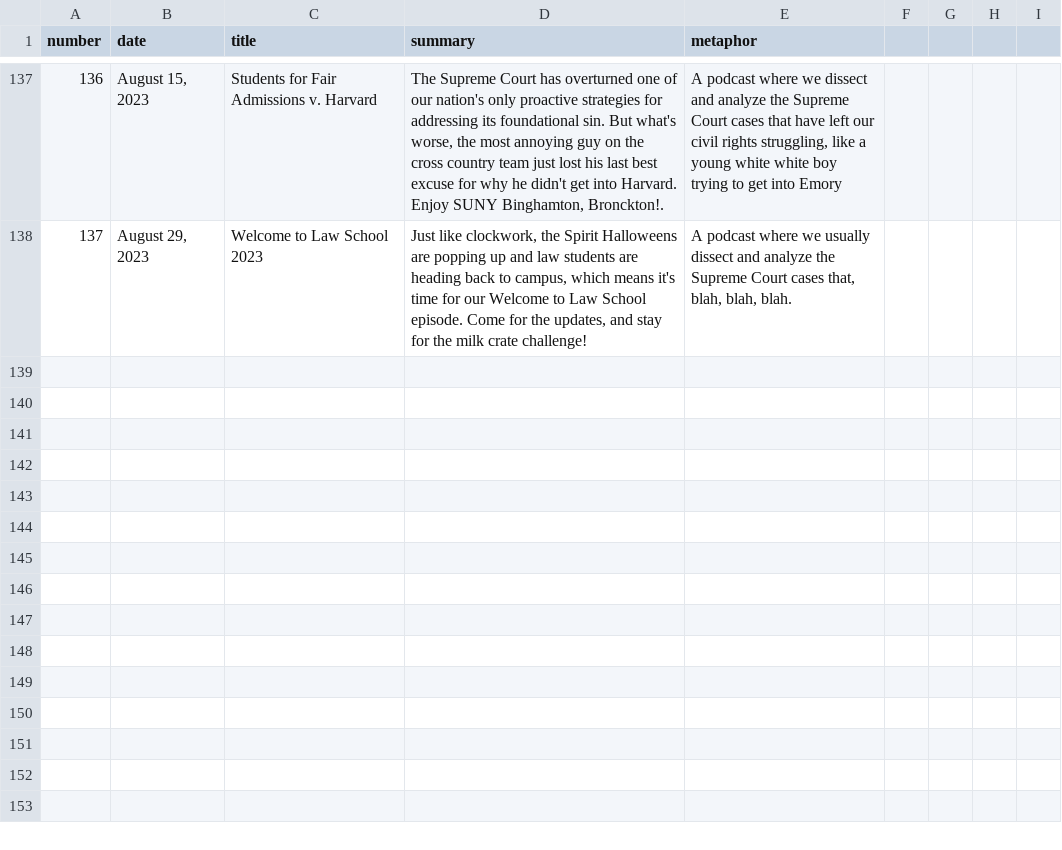
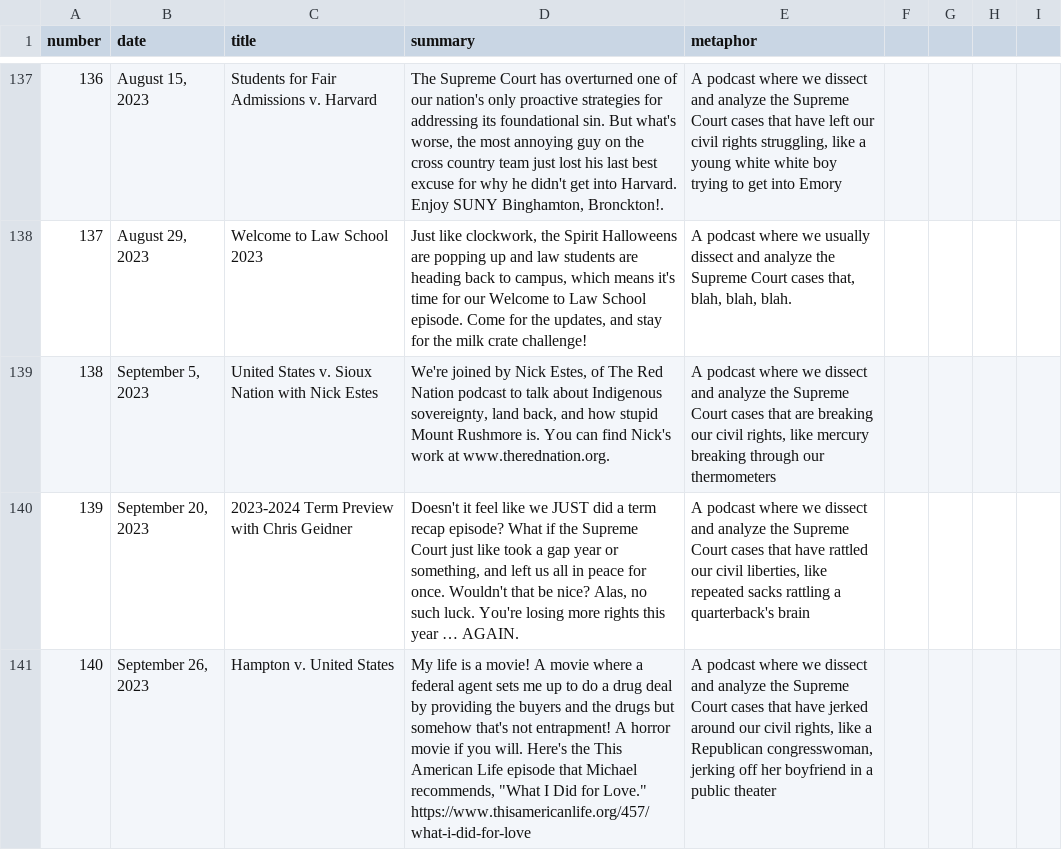
Before and after one commit to MurphyPone/fivefourpod-website, a CSV file: scripts/episode_info.csv, drawn as a sheet; only a part is shown, gaps mark what is left out; the diff names each change by its address in the sheet, - before the commit and + after, or states it on an @@ line.

Commit message:
September's episodes

```diff
--- a/scripts/episode_info.csv
+++ b/scripts/episode_info.csv
+row 139: 138 | September 5, 2023 | United States v. Sioux Nation with Nick Estes | We're joined by Nick Estes, of The Red Nation podcast to talk about Indigenous sovereignty, land back, and how stupid Mount Rushmore is. You can find Nick's work at www.therednation.org. | A podcast where we dissect and analyze the Supreme Court cases that are breaking our civil rights, like mercury breaking through our thermometers
+row 140: 139 | September 20, 2023 | 2023-2024 Term Preview with Chris Geidner | Doesn't it feel like we JUST did a term recap episode? What if the Supreme Court just like took a gap year or something, and left us all in peace for once. Wouldn't that be nice? Alas, no such luck. You're losing more rights this year … AGAIN. | A podcast where we dissect and analyze the Supreme Court cases that have rattled our civil liberties, like repeated sacks rattling a quarterback's brain
+row 141: 140 | September 26, 2023 | Hampton v. United States | My life is a movie! A movie where a federal agent sets me up to do a drug deal by providing the buyers and the drugs but somehow that's not entrapment! A horror movie if you will. Here's the This American Life episode that Michael recommends, "What I Did for Love." https://www.thisamericanlife.org/457/what-i-did-for-love | A podcast where we dissect and analyze the Supreme Court cases that have jerked around our civil rights, like a Republican congresswoman, jerking off her boyfriend in a public theater
```
Also changed, not shown: 7 other files.
